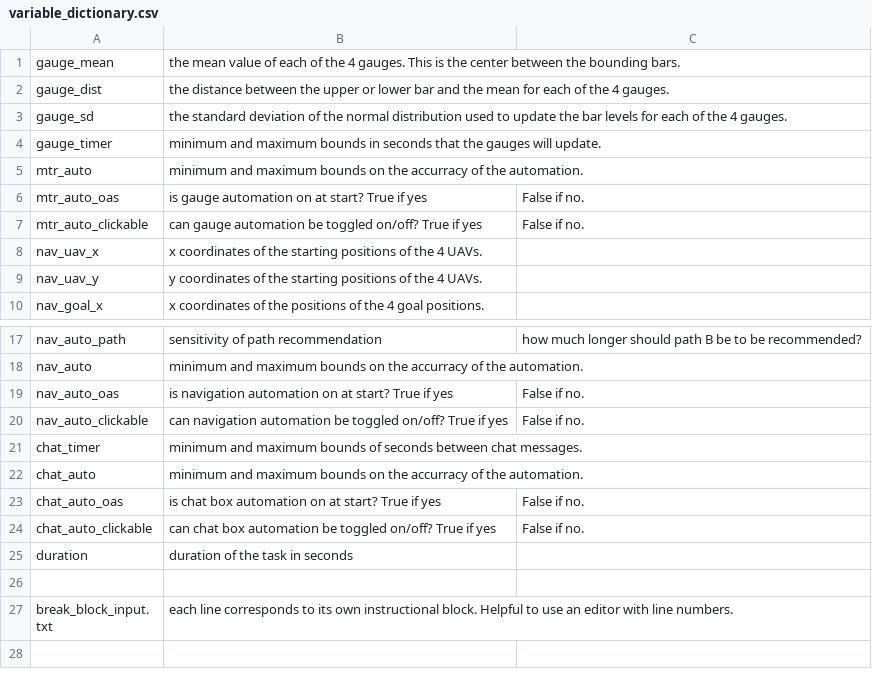
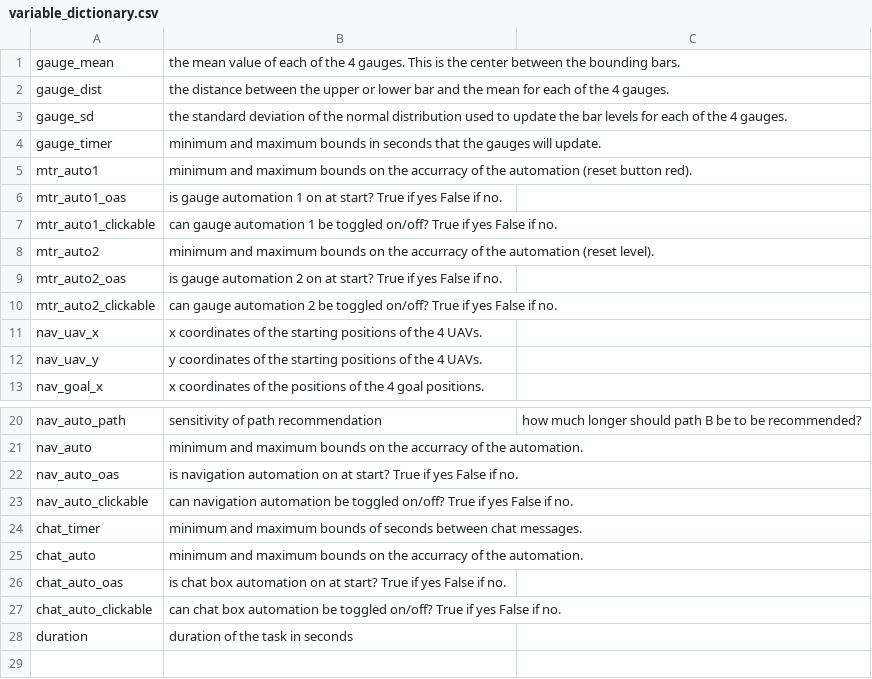
Before and after one commit to madisonbook/CHATLab, a CSV file: input_files/variable_dictionary.csv, drawn as a sheet; only a part is shown, gaps mark what is left out; the shorter side is filled out with more unchanged rows.

Commit message:
input and output dictionaries

```diff
--- a/input_files/variable_dictionary.csv
+++ b/input_files/variable_dictionary.csv
@@ -4,5 +4,8 @@ gauge_sd,the standard deviation of the normal distribution used to update the ba
 gauge_timer,minimum and maximum bounds in seconds that the gauges will update.
-mtr_auto,minimum and maximum bounds on the accurracy of the automation.
-mtr_auto_oas,is gauge automation on at start? True if yes, False if no.
-mtr_auto_clickable,can gauge automation be toggled on/off? True if yes, False if no.
+mtr_auto1,minimum and maximum bounds on the accurracy of the automation (reset button red).
+mtr_auto1_oas,is gauge automation 1 on at start? True if yes False if no.
+mtr_auto1_clickable,can gauge automation 1 be toggled on/off? True if yes False if no.
+mtr_auto2,minimum and maximum bounds on the accurracy of the automation (reset level).
+mtr_auto2_oas,is gauge automation 2 on at start? True if yes False if no.
+mtr_auto2_clickable,can gauge automation 2 be toggled on/off? True if yes False if no.
 nav_uav_x,x coordinates of the starting positions of the 4 UAVs.
@@ -18,8 +21,8 @@ nav_auto_path,sensitivity of path recommendation, how much longer should path B
 nav_auto,minimum and maximum bounds on the accurracy of the automation.
-nav_auto_oas,is navigation automation on at start? True if yes, False if no.
-nav_auto_clickable,can navigation automation be toggled on/off? True if yes, False if no.
+nav_auto_oas,is navigation automation on at start? True if yes False if no.
+nav_auto_clickable,can navigation automation be toggled on/off? True if yes False if no.
 chat_timer,minimum and maximum bounds of seconds between chat messages.
 chat_auto,minimum and maximum bounds on the accurracy of the automation.
-chat_auto_oas,is chat box automation on at start? True if yes, False if no.
-chat_auto_clickable,can chat box automation be toggled on/off? True if yes, False if no.
+chat_auto_oas,is chat box automation on at start? True if yes False if no.
+chat_auto_clickable,can chat box automation be toggled on/off? True if yes False if no.
 duration,duration of the task in seconds
```
Also changed, not shown: 1 other file.
